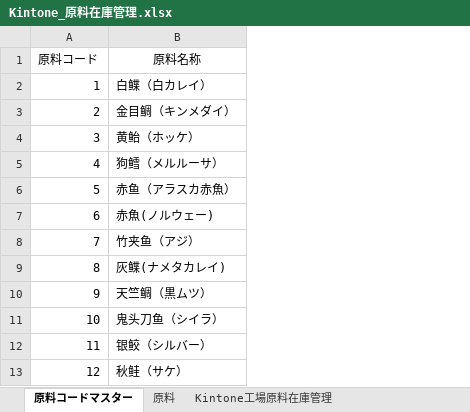
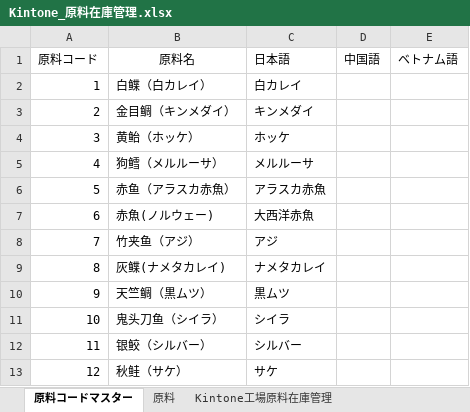
Before and after one commit to Youjie2580/Kintoneapp, an Excel workbook: Kintone_原料在庫管理.xlsx, sheet 原料コードマスター, drawn as a sheet; only a part is shown; values as stored, in another font and other column widths than the file's, no borders; the diff names each change by its address in the sheet, - before the commit and + after, or states it on an @@ line.

Commit message:
second

```diff
--- a/Kintone_原料在庫管理.xlsx (sheet 原料コードマスター)
+++ b/Kintone_原料在庫管理.xlsx (sheet 原料コードマスター)
+column C (日本語), rows 2-13: 白カレイ | キンメダイ | ホッケ | メルルーサ | アラスカ赤魚 | 大西洋赤魚 | アジ | ナメタカレイ | 黒ムツ | シイラ | シルバー | サケ
+column D (中国語), empty
+column E (ベトナム語), empty
-B1: 原料名称
+B1: 原料名
```
